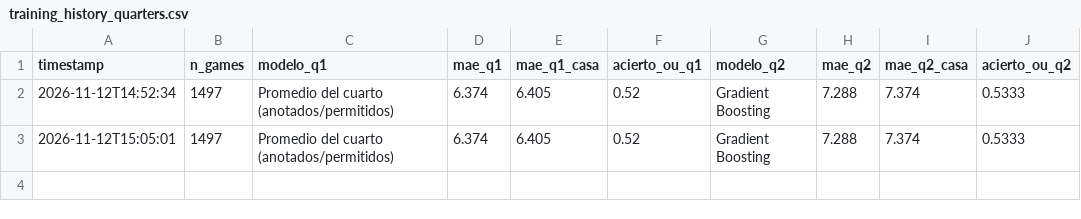
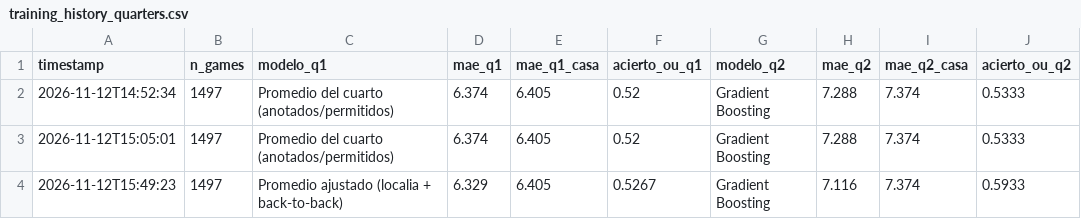
Before and after one commit to BrandonPalmaJobs/apuestas-nba, a CSV file: training_history_quarters.csv, drawn as a sheet; the diff names each change by its address in the sheet, - before the commit and + after, or states it on an @@ line.

```diff
--- a/training_history_quarters.csv
+++ b/training_history_quarters.csv
+row 4: 2026-11-12T15:49:23 | 1497 | Promedio ajustado (localia + back-to-back) | 6.329 | 6.405 | 0.5267 | Gradient Boosting | 7.116 | 7.374 | 0.5933
```
Also changed, not shown: training_history_nba.csv, training_history_props.csv, 11 other files.
